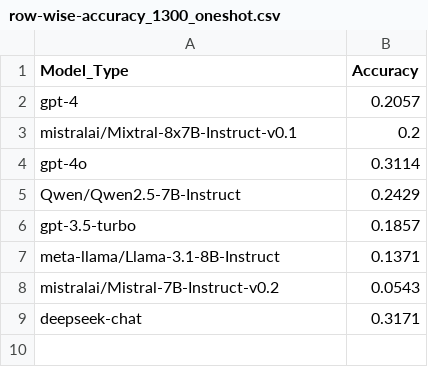
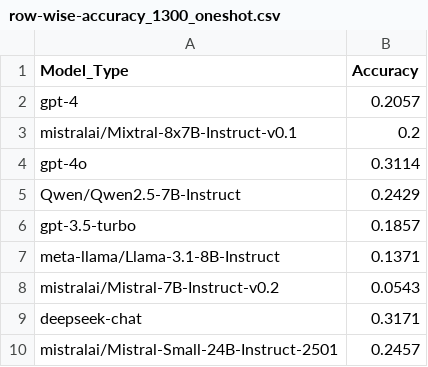
Before and after one commit to Michaelyya/WXImpactBench, a CSV file: results/output_csv/row-wise accuracy/row-wise-accuracy_1300_oneshot.csv, drawn as a sheet.

Commit message:
Update row-wise-accuracy_1300_oneshot.csv

```diff
--- a/results/output_csv/row-wise accuracy/row-wise-accuracy_1300_oneshot.csv
+++ b/results/output_csv/row-wise accuracy/row-wise-accuracy_1300_oneshot.csv
@@ -9 +9,2 @@ mistralai/Mistral-7B-Instruct-v0.2,0.0543
 deepseek-chat,0.3171
+mistralai/Mistral-Small-24B-Instruct-2501,0.2457
```
